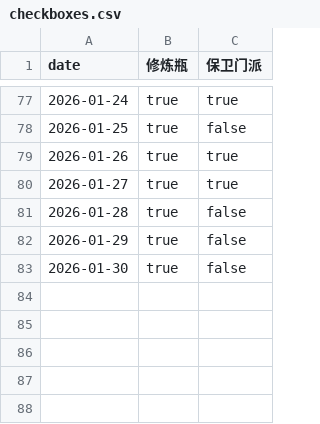
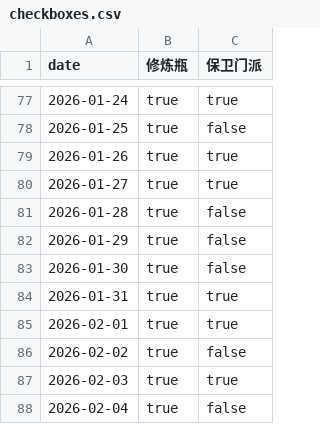
Before and after one commit to ShangJiaZheng/ShenwuMemo, a CSV file: data/checkboxes.csv, drawn as a sheet; only a part is shown, gaps mark what is left out; the diff names each change by its address in the sheet, - before the commit and + after, or states it on an @@ line.

```diff
--- a/data/checkboxes.csv
+++ b/data/checkboxes.csv
+row 84: 2026-01-31 | true | true
+row 85: 2026-02-01 | true | true
+row 86: 2026-02-02 | true | false
+row 87: 2026-02-03 | true | true
+row 88: 2026-02-04 | true | false
```
Also changed, not shown: data/data.csv, data/guard_inputs.csv, 2 other files.
